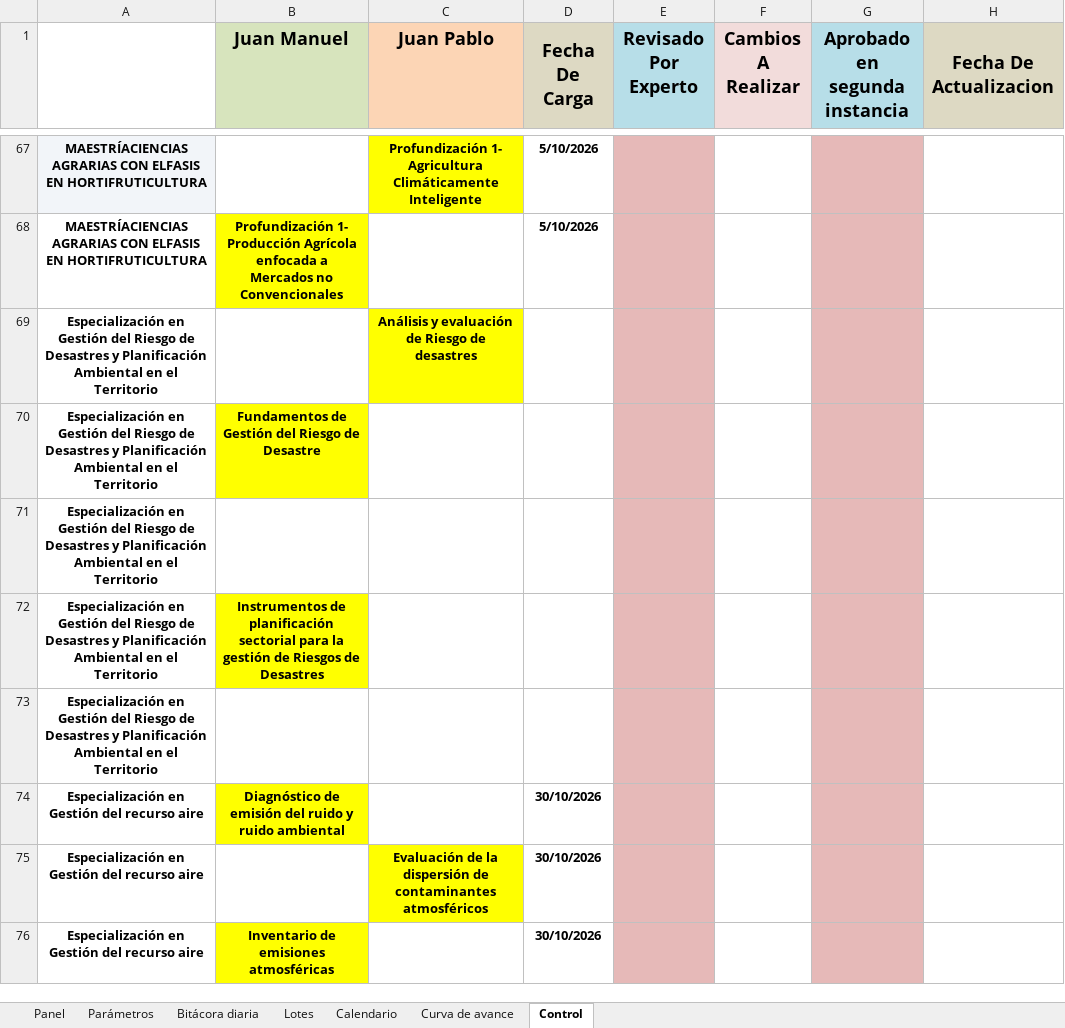
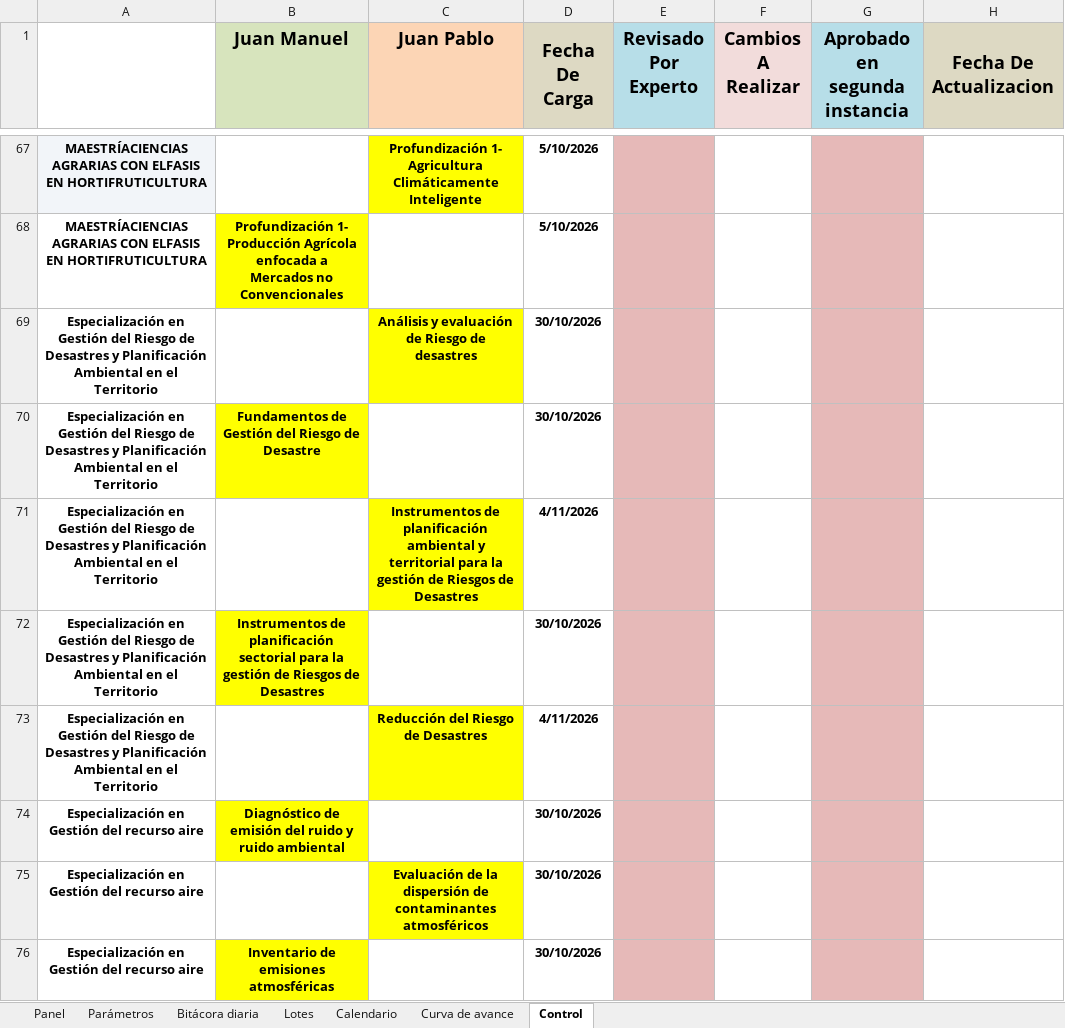
Before and after one commit to JMR564/DashBoardPADs, an Excel workbook: data/seguimiento_pad.xlsx, sheet Control, drawn as a sheet; only a part is shown, gaps mark what is left out; values as stored, in another font and other column widths than the file's, no borders; conditional formats not drawn; the diff covers the shown part only; the diff names each change by its address in the sheet, - before the commit and + after, or states it on an @@ line.

```diff
--- a/data/seguimiento_pad.xlsx (sheet Control)
+++ b/data/seguimiento_pad.xlsx (sheet Control)
-D69:D70 (Fecha De Carga): (empty)
+D69:D70 (Fecha De Carga): 30/10/2026
-C71 (Juan Pablo): (empty)
+C71 (Juan Pablo): Instrumentos de planificación ambiental y territorial para la gestión de Riesgos de Desastres
-C71 fill: none
+C71 fill: #FFFF00
-D71 (Fecha De Carga): (empty)
+D71 (Fecha De Carga): 4/11/2026
-D72 (Fecha De Carga): (empty)
+D72 (Fecha De Carga): 30/10/2026
-C73 (Juan Pablo): (empty)
+C73 (Juan Pablo): Reducción del Riesgo de Desastres
-C73 fill: none
+C73 fill: #FFFF00
-D73 (Fecha De Carga): (empty)
+D73 (Fecha De Carga): 4/11/2026
```
Also changed, not shown: 9 edited cells and cell formats elsewhere in this sheet, 1 other file.
